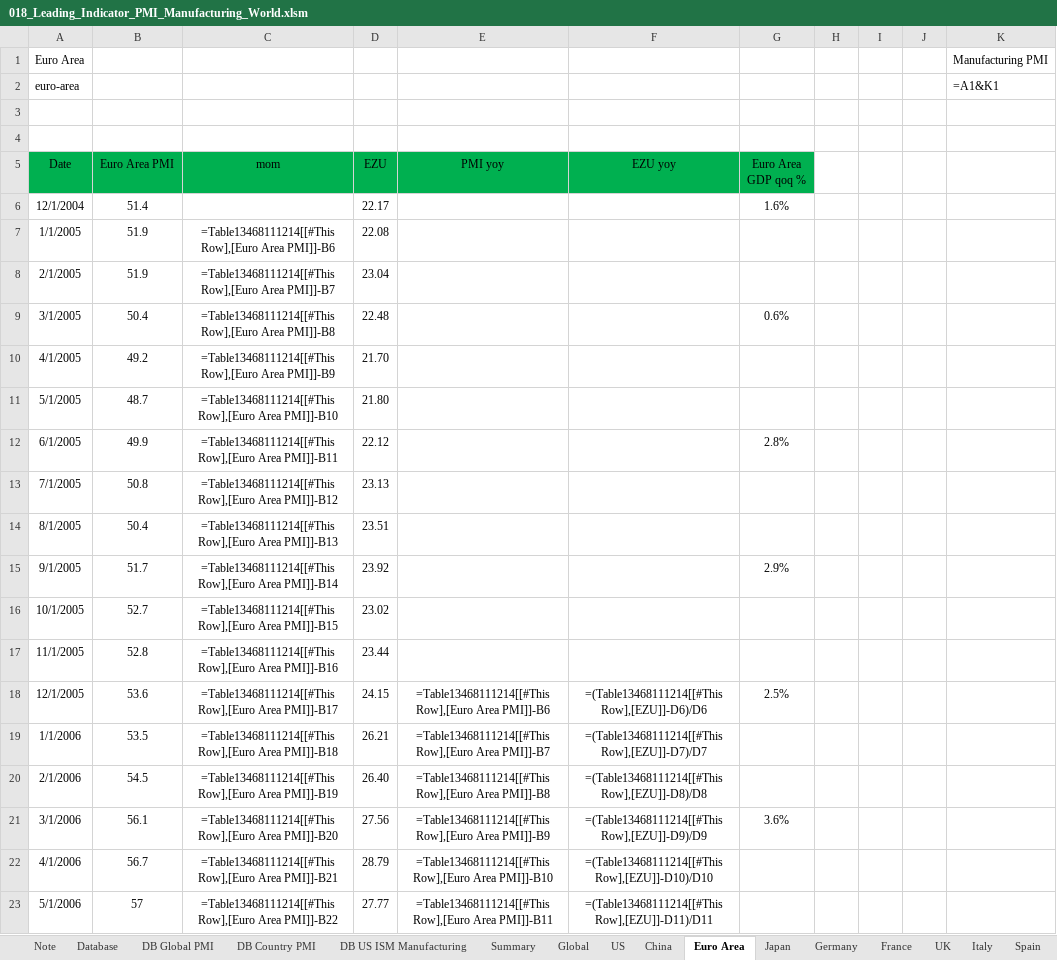
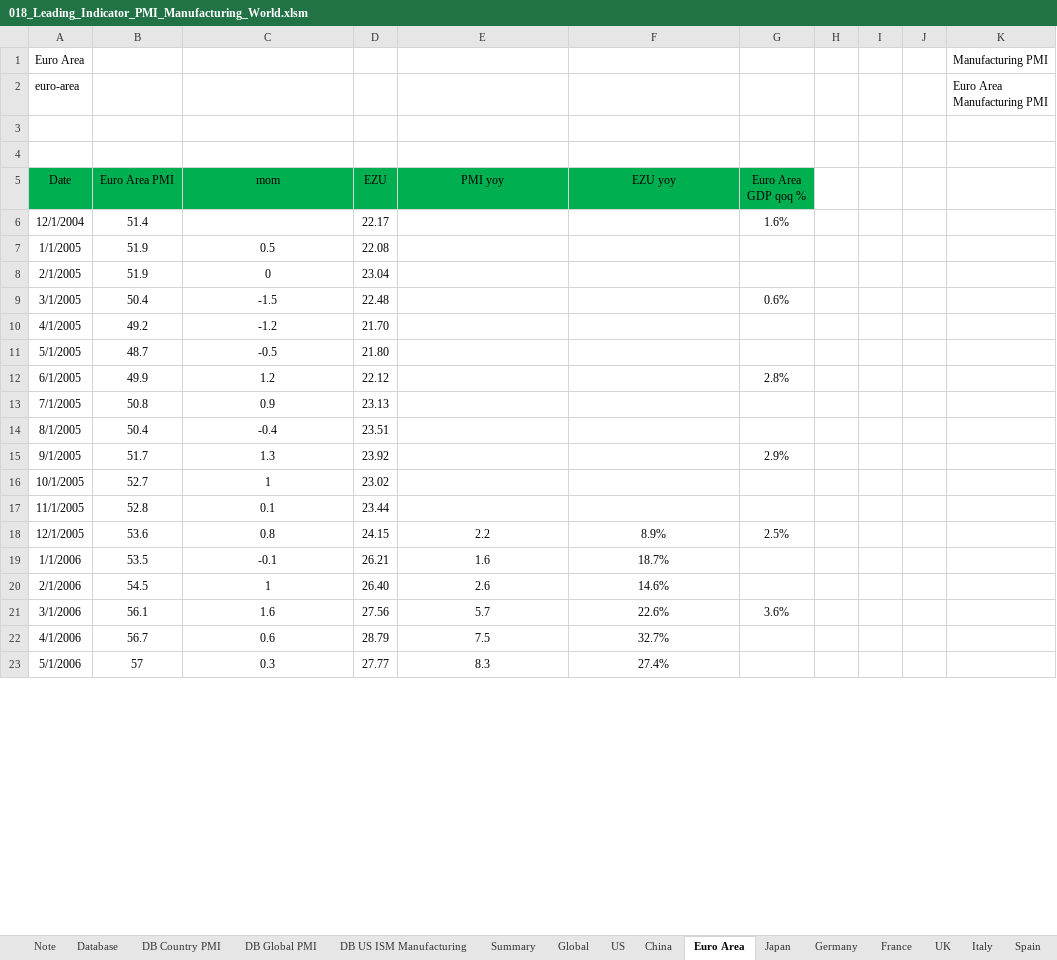
Before and after one commit to markjm5/portfoliomanagement, an Excel workbook: trading_excel_files/03_Leading_Indicators/018_Leading_Indicator_PMI_Manufacturing_World.xlsm, sheet Euro Area, drawn as a sheet; only a part is shown; values as stored, in another font and other column widths than the file's, no borders; formulas without a stored value are shown as written; charts and pictures and conditional formats and table styles not drawn; the diff covers the shown part only; the diff names each change by its address in the sheet, - before the commit and + after, or states it on an @@ line.

Commit message:
refactored scrape_table_country_pmi function in 018

```diff
--- a/trading_excel_files/03_Leading_Indicators/018_Leading_Indicator_PMI_Manufacturing_World.xlsm (sheet Euro Area)
+++ b/trading_excel_files/03_Leading_Indicators/018_Leading_Indicator_PMI_Manufacturing_World.xlsm (sheet Euro Area)
@@ sheet tab order changed: Note | Database | DB Country PMI | DB Global PMI | DB US ISM Manufacturing | Summary | Global | US | China | Euro Area | Japan | Germany | France | UK | Italy | Spain @@
-K2: =A1&K1
+K2: Euro Area Manufacturing PMI
-C7 (mom): =Table13468111214[[#This Row],[Euro Area PMI]]-B6
+C7 (mom): 0.5
-C8 (mom): =Table13468111214[[#This Row],[Euro Area PMI]]-B7
+C8 (mom): 0
-C9 (mom): =Table13468111214[[#This Row],[Euro Area PMI]]-B8
+C9 (mom): -1.5
-C10 (mom): =Table13468111214[[#This Row],[Euro Area PMI]]-B9
+C10 (mom): -1.2
-C11 (mom): =Table13468111214[[#This Row],[Euro Area PMI]]-B10
+C11 (mom): -0.5
-C12 (mom): =Table13468111214[[#This Row],[Euro Area PMI]]-B11
+C12 (mom): 1.2
-C13 (mom): =Table13468111214[[#This Row],[Euro Area PMI]]-B12
+C13 (mom): 0.9
-C14 (mom): =Table13468111214[[#This Row],[Euro Area PMI]]-B13
+C14 (mom): -0.4
-C15 (mom): =Table13468111214[[#This Row],[Euro Area PMI]]-B14
+C15 (mom): 1.3
-C16 (mom): =Table13468111214[[#This Row],[Euro Area PMI]]-B15
+C16 (mom): 1
-C17 (mom): =Table13468111214[[#This Row],[Euro Area PMI]]-B16
+C17 (mom): 0.1
-C18 (mom): =Table13468111214[[#This Row],[Euro Area PMI]]-B17
+C18 (mom): 0.8
-E18 (PMI yoy): =Table13468111214[[#This Row],[Euro Area PMI]]-B6
+E18 (PMI yoy): 2.2
-F18 (EZU yoy): =(Table13468111214[[#This Row],[EZU]]-D6)/D6
+F18 (EZU yoy): 8.9%
-C19 (mom): =Table13468111214[[#This Row],[Euro Area PMI]]-B18
+C19 (mom): -0.1
-E19 (PMI yoy): =Table13468111214[[#This Row],[Euro Area PMI]]-B7
+E19 (PMI yoy): 1.6
-F19 (EZU yoy): =(Table13468111214[[#This Row],[EZU]]-D7)/D7
+F19 (EZU yoy): 18.7%
-C20 (mom): =Table13468111214[[#This Row],[Euro Area PMI]]-B19
+C20 (mom): 1
-E20 (PMI yoy): =Table13468111214[[#This Row],[Euro Area PMI]]-B8
+E20 (PMI yoy): 2.6
-F20 (EZU yoy): =(Table13468111214[[#This Row],[EZU]]-D8)/D8
+F20 (EZU yoy): 14.6%
-C21 (mom): =Table13468111214[[#This Row],[Euro Area PMI]]-B20
+C21 (mom): 1.6
-E21 (PMI yoy): =Table13468111214[[#This Row],[Euro Area PMI]]-B9
+E21 (PMI yoy): 5.7
-F21 (EZU yoy): =(Table13468111214[[#This Row],[EZU]]-D9)/D9
+F21 (EZU yoy): 22.6%
-C22 (mom): =Table13468111214[[#This Row],[Euro Area PMI]]-B21
+C22 (mom): 0.6
-E22 (PMI yoy): =Table13468111214[[#This Row],[Euro Area PMI]]-B10
+E22 (PMI yoy): 7.5
-F22 (EZU yoy): =(Table13468111214[[#This Row],[EZU]]-D10)/D10
+F22 (EZU yoy): 32.7%
-C23 (mom): =Table13468111214[[#This Row],[Euro Area PMI]]-B22
+C23 (mom): 0.3
-E23 (PMI yoy): =Table13468111214[[#This Row],[Euro Area PMI]]-B11
+E23 (PMI yoy): 8.3
-F23 (EZU yoy): =(Table13468111214[[#This Row],[EZU]]-D11)/D11
+F23 (EZU yoy): 27.4%
```
Also changed, not shown: 561 edited cells elsewhere in this sheet, sheet Summary, sheet UK, sheet China, sheet Global, sheet Denmark, sheet South Africa, 28 more sheets, hidden cells, charts or pictures, 4 other files.
